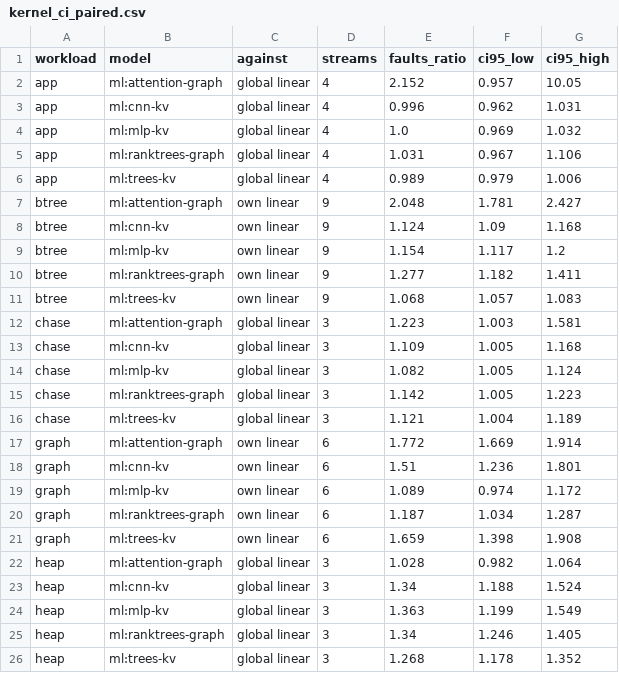
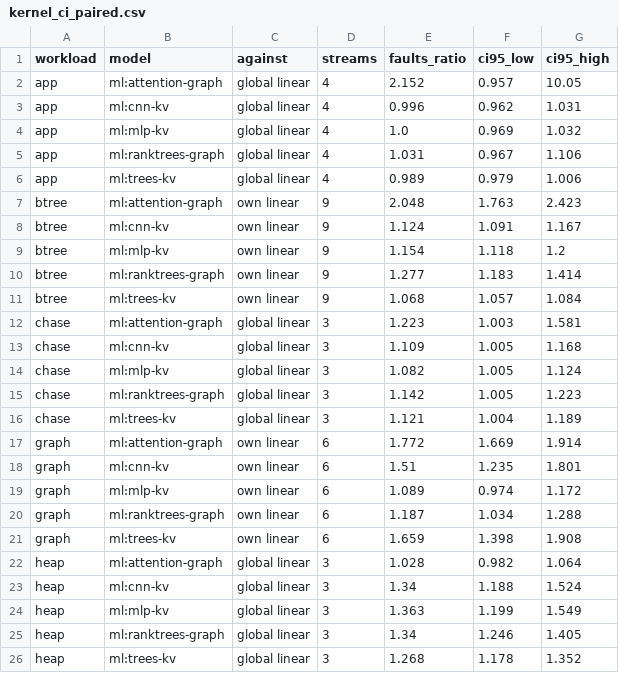
Before and after one commit to AU5TRA/xv6-riscv, a CSV file: report/results2/kernel_ci_paired.csv, drawn as a sheet; only a part is shown; the diff covers the shown part only.

```diff
--- a/report/results2/kernel_ci_paired.csv
+++ b/report/results2/kernel_ci_paired.csv
@@ -6,7 +6,7 @@ app,ml:ranktrees-graph,global linear,4,1.031,0.967,1.106
 app,ml:trees-kv,global linear,4,0.989,0.979,1.006
-btree,ml:attention-graph,own linear,9,2.048,1.781,2.427
-btree,ml:cnn-kv,own linear,9,1.124,1.09,1.168
-btree,ml:mlp-kv,own linear,9,1.154,1.117,1.2
-btree,ml:ranktrees-graph,own linear,9,1.277,1.182,1.411
-btree,ml:trees-kv,own linear,9,1.068,1.057,1.083
+btree,ml:attention-graph,own linear,9,2.048,1.763,2.423
+btree,ml:cnn-kv,own linear,9,1.124,1.091,1.167
+btree,ml:mlp-kv,own linear,9,1.154,1.118,1.2
+btree,ml:ranktrees-graph,own linear,9,1.277,1.183,1.414
+btree,ml:trees-kv,own linear,9,1.068,1.057,1.084
 chase,ml:attention-graph,global linear,3,1.223,1.003,1.581
@@ -17,5 +17,5 @@ chase,ml:trees-kv,global linear,3,1.121,1.004,1.189
 graph,ml:attention-graph,own linear,6,1.772,1.669,1.914
-graph,ml:cnn-kv,own linear,6,1.51,1.236,1.801
+graph,ml:cnn-kv,own linear,6,1.51,1.235,1.801
 graph,ml:mlp-kv,own linear,6,1.089,0.974,1.172
-graph,ml:ranktrees-graph,own linear,6,1.187,1.034,1.287
+graph,ml:ranktrees-graph,own linear,6,1.187,1.034,1.288
 graph,ml:trees-kv,own linear,6,1.659,1.398,1.908
```
Also changed, not shown: 16 edited cells elsewhere in this file, report/results2/kernel_ci.csv, report/results2/kernel_eval_all.csv, 9 other files.
